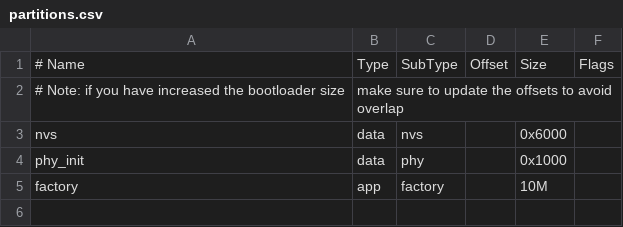
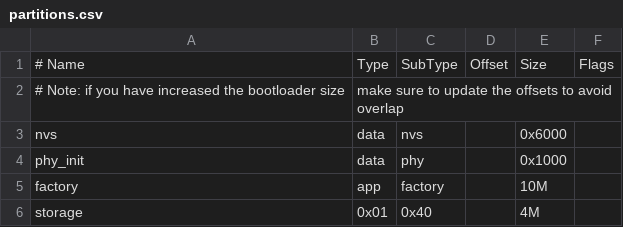
Before and after one commit to xxchong/esp32s3-lvgl, a CSV file: partitions.csv, drawn as a sheet; the diff names each change by its address in the sheet, - before the commit and + after, or states it on an @@ line.

```diff
--- a/partitions.csv
+++ b/partitions.csv
+row 6: storage | 0x01 | 0x40 |  | 4M
```
Also changed, not shown: 3 other files.
